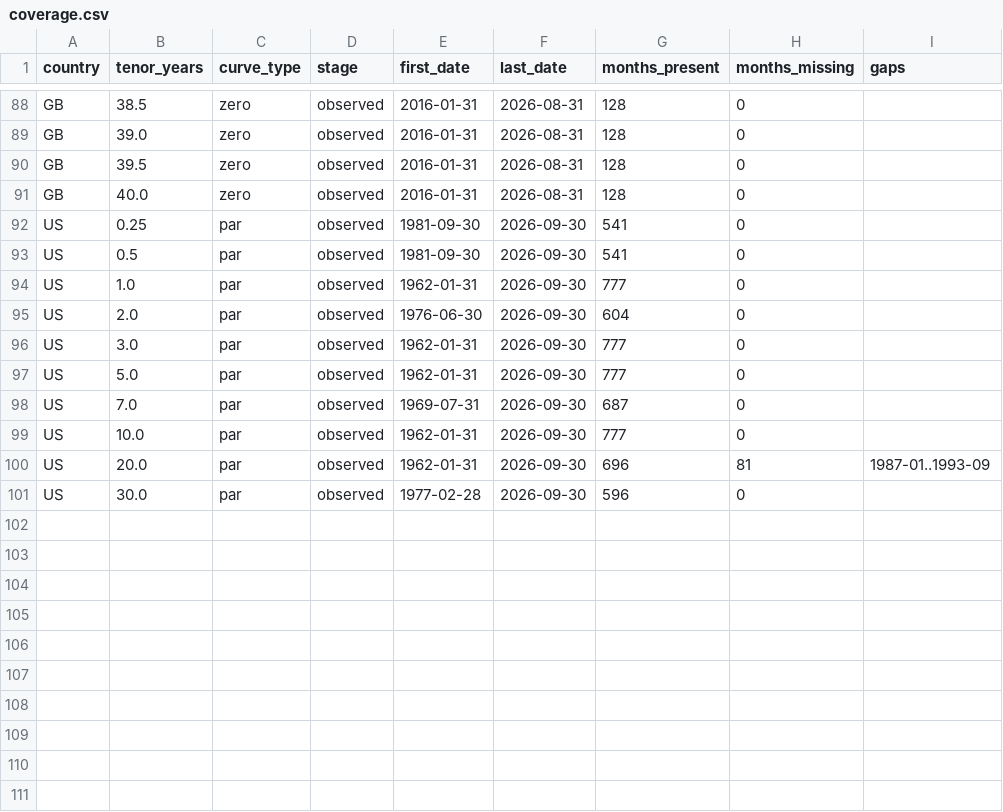
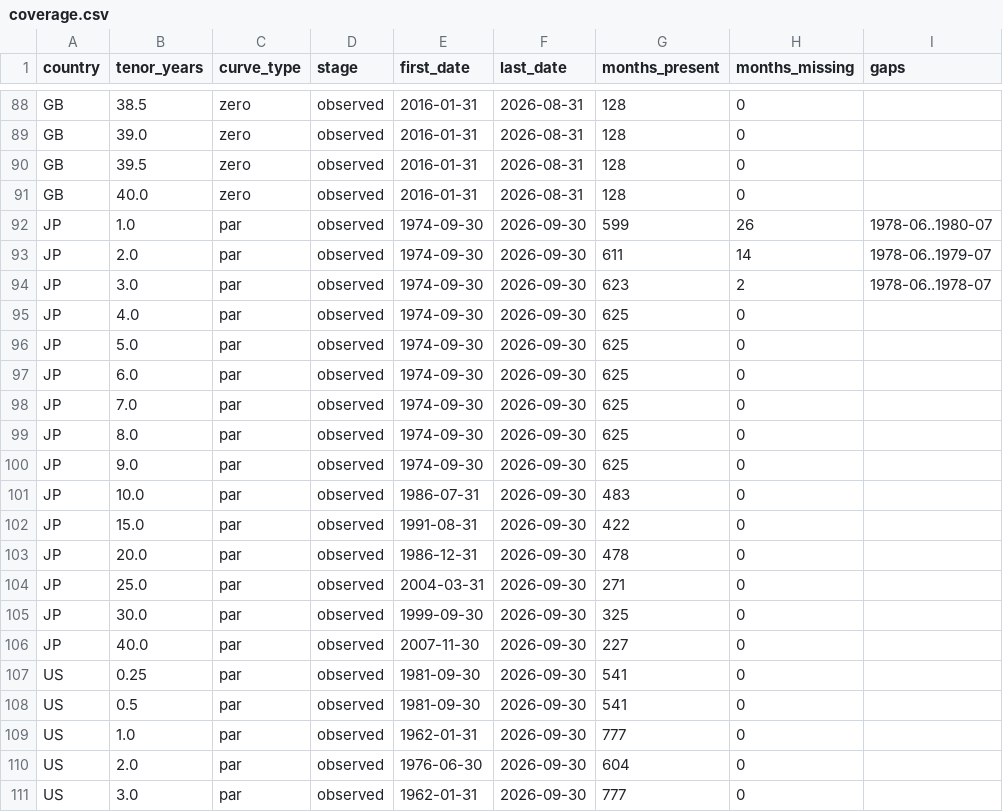
Before and after one commit to uty101/Yield-Curve-Carry-Strategy, a CSV file: data/checks/coverage.csv, drawn as a sheet; only a part is shown, gaps mark what is left out; the shorter side is filled out with more unchanged rows; the diff names each change by its address in the sheet, - before the commit and + after, or states it on an @@ line.

```diff
--- a/data/checks/coverage.csv
+++ b/data/checks/coverage.csv
+row 92: JP | 1.0 | par | observed | 1974-09-30 | 2026-09-30 | 599 | 26 | 1978-06..1980-07
+row 93: JP | 2.0 | par | observed | 1974-09-30 | 2026-09-30 | 611 | 14 | 1978-06..1979-07
+row 94: JP | 3.0 | par | observed | 1974-09-30 | 2026-09-30 | 623 | 2 | 1978-06..1978-07
+row 95: JP | 4.0 | par | observed | 1974-09-30 | 2026-09-30 | 625 | 0
+row 96: JP | 5.0 | par | observed | 1974-09-30 | 2026-09-30 | 625 | 0
+row 97: JP | 6.0 | par | observed | 1974-09-30 | 2026-09-30 | 625 | 0
+row 98: JP | 7.0 | par | observed | 1974-09-30 | 2026-09-30 | 625 | 0
+row 99: JP | 8.0 | par | observed | 1974-09-30 | 2026-09-30 | 625 | 0
+row 100: JP | 9.0 | par | observed | 1974-09-30 | 2026-09-30 | 625 | 0
+row 101: JP | 10.0 | par | observed | 1986-07-31 | 2026-09-30 | 483 | 0
+row 102: JP | 15.0 | par | observed | 1991-08-31 | 2026-09-30 | 422 | 0
+row 103: JP | 20.0 | par | observed | 1986-12-31 | 2026-09-30 | 478 | 0
+row 104: JP | 25.0 | par | observed | 2004-03-31 | 2026-09-30 | 271 | 0
+row 105: JP | 30.0 | par | observed | 1999-09-30 | 2026-09-30 | 325 | 0
+row 106: JP | 40.0 | par | observed | 2007-11-30 | 2026-09-30 | 227 | 0
```
Also changed, not shown: 9 other files.
